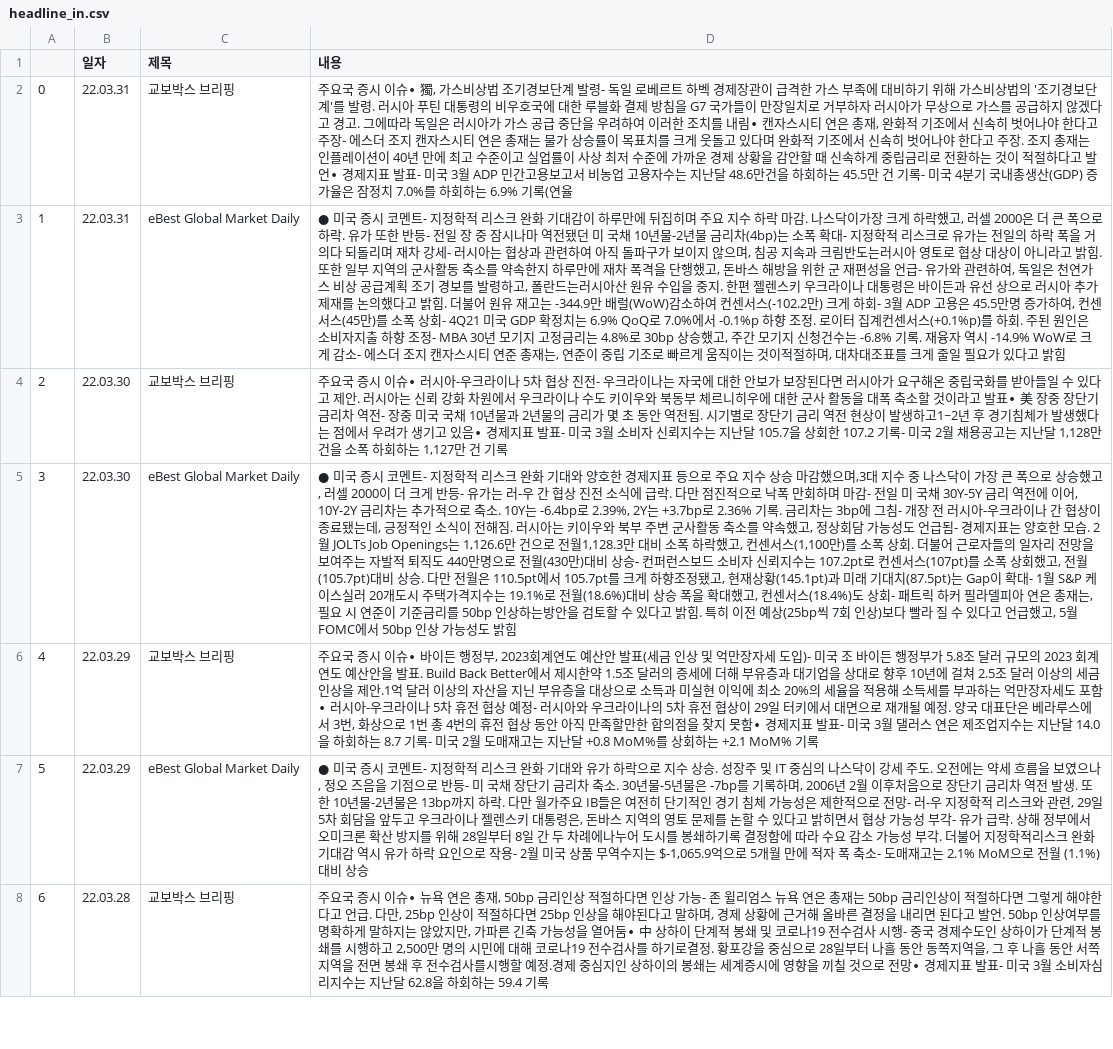
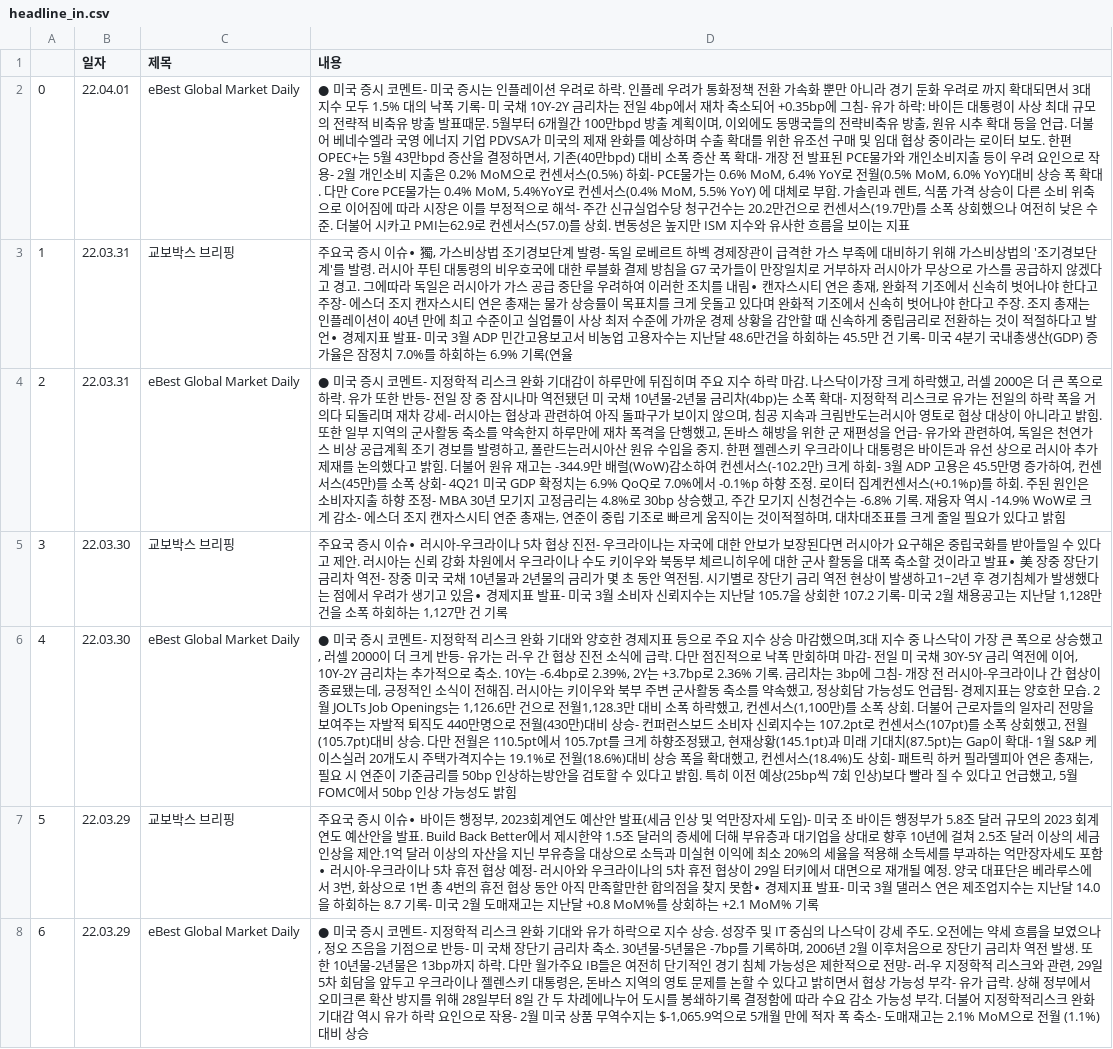
Before and after one commit to sgw0214/VSC, a CSV file: headline_in.csv, drawn as a sheet; only a part is shown; the diff covers the shown part only; the diff names each change by its address in the sheet, - before the commit and + after, or states it on an @@ line.

```diff
--- a/headline_in.csv
+++ b/headline_in.csv
-B2 (일자): 22.03.31
+B2 (일자): 22.04.01
-C2 (제목): 교보박스 브리핑
+C2 (제목): eBest Global Market Daily
-D2 (내용): 주요국 증시 이슈∙ 獨, 가스비상법 조기경보단계 발령- 독일 로베르트 하벡 경제장관이 급격한 가스 부족에 대비하기 위해 가스비상법의 '조기경보단계'를 발령. 러시아 푸틴 대통령의 비우호국에 대한 루블화 결제 방침을 G7 국가들이 만장일치로 거부하자 러시아가 무상으로 가스를 공급하지 않겠다고 경고. 그에따라 독일은 러시아가 가스 공급 중단을 우려하여 이러한 조치를 내림∙ 캔자스시티 연은 총재, 완화적 기조에서 신속히 벗어나야 한다고 주장- 에스더 조지 캔자스시티 연은 총재는 물가 상승률이 목표치를 크게 웃돌고 있다며 완화적 기조에서 신속히 벗어나야 한다고 주장. 조지 총재는 인플레이션이 40년 만에 최고 수준이고 실업률이 사상 최저 수준에 가까운 경제 상황을 감안할 때 신속하게 중립금리로 전환하는 것이 적절하다고 발언∙ 경제지표 발표- 미국 3월 ADP 민간고용보고서 비농업 고용자수는 지난달 48.6만건을 하회하는 45.5만 건 기록- 미국 4분기 국내총생산(GDP) 증가율은 잠정치 7.0%를 하회하는 6.9% 기록(연율
+D2 (내용): ● 미국 증시 코멘트- 미국 증시는 인플레이션 우려로 하락. 인플레 우려가 통화정책 전환 가속화 뿐만 아니라 경기 둔화 우려로 까지 확대되면서 3대 지수 모두 1.5% 대의 낙폭 기록- 미 국채 10Y-2Y 금리차는 전일 4bp에서 재차 축소되어 +0.35bp에 그침- 유가 하락: 바이든 대통령이 사상 최대 규모의 전략적 비축유 방출 발표때문. 5월부터 6개월간 100만bpd 방출 계획이며, 이외에도 동맹국들의 전략비축유 방출, 원유 시추 확대 등을 언급. 더불어 베네수엘라 국영 에너지 기업 PDVSA가 미국의 제재 완화를 예상하며 수출 확대를 위한 유조선 구매 및 임대 협상 중이라는 로이터 보도. 한편OPEC+는 5월 43만bpd 증산을 결정하면서, 기존(40만bpd) 대비 소폭 증산 폭 확대- 개장 전 발표된 PCE물가와 개인소비지출 등이 우려 요인으로 작용- 2월 개인소비 지출은 0.2% MoM으로 컨센서스(0.5%) 하회- PCE물가는 0.6% MoM, 6.4% YoY로 전월(0.5% MoM, 6.0% YoY)대비 상승 폭 확대. 다만 Core PCE물가는 0.4% MoM, 5.4%YoY로 컨센서스(0.4% MoM, 5.5% YoY) 에 대체로 부합. 가솔린과 렌트, 식품 가격 상승이 다른 소비 위축으로 이어짐에 따라 시장은 이를 부정적으로 해석- 주간 신규실업수당 청구건수는 20.2만건으로 컨센서스(19.7만)를 소폭 상회했으나 여전히 낮은 수준. 더불어 시카고 PMI는62.9로 컨센서스(57.0)를 상회. 변동성은 높지만 ISM 지수와 유사한 흐름을 보이는 지표
-C3 (제목): eBest Global Market Daily
+C3 (제목): 교보박스 브리핑
-D3 (내용): ● 미국 증시 코멘트- 지정학적 리스크 완화 기대감이 하루만에 뒤집히며 주요 지수 하락 마감. 나스닥이가장 크게 하락했고, 러셀 2000은 더 큰 폭으로 하락. 유가 또한 반등- 전일 장 중 잠시나마 역전됐던 미 국채 10년물-2년물 금리차(4bp)는 소폭 확대- 지정학적 리스크로 유가는 전일의 하락 폭을 거의다 되돌리며 재차 강세- 러시아는 협상과 관련하여 아직 돌파구가 보이지 않으며, 침공 지속과 크림반도는러시아 영토로 협상 대상이 아니라고 밝힘. 또한 일부 지역의 군사활동 축소를 약속한지 하루만에 재차 폭격을 단행했고, 돈바스 해방을 위한 군 재편성을 언급- 유가와 관련하여, 독일은 천연가스 비상 공급계획 조기 경보를 발령하고, 폴란드는러시아산 원유 수입을 중지. 한편 젤렌스키 우크라이나 대통령은 바이든과 유선 상으로 러시아 추가 제재를 논의했다고 밝힘. 더불어 원유 재고는 -344.9만 배럴(WoW)감소하여 컨센서스(-102.2만) 크게 하회- 3월 ADP 고용은 45.5만명 증가하여, 컨센서스(45만)를 소폭 상회- 4Q21 미국 GDP 확정치는 6.9% QoQ로 7.0%에서 -0.1%p 하향 조정. 로이터 집계컨센서스(+0.1%p)를 하회. 주된 원인은 소비자지출 하향 조정- MBA 30년 모기지 고정금리는 4.8%로 30bp 상승했고, 주간 모기지 신청건수는 -6.8% 기록. 재융자 역시 -14.9% WoW로 크게 감소- 에스더 조지 캔자스시티 연준 총재는, 연준이 중립 기조로 빠르게 움직이는 것이적절하며, 대차대조표를 크게 줄일 필요가 있다고 밝힘
+D3 (내용): 주요국 증시 이슈∙ 獨, 가스비상법 조기경보단계 발령- 독일 로베르트 하벡 경제장관이 급격한 가스 부족에 대비하기 위해 가스비상법의 '조기경보단계'를 발령. 러시아 푸틴 대통령의 비우호국에 대한 루블화 결제 방침을 G7 국가들이 만장일치로 거부하자 러시아가 무상으로 가스를 공급하지 않겠다고 경고. 그에따라 독일은 러시아가 가스 공급 중단을 우려하여 이러한 조치를 내림∙ 캔자스시티 연은 총재, 완화적 기조에서 신속히 벗어나야 한다고 주장- 에스더 조지 캔자스시티 연은 총재는 물가 상승률이 목표치를 크게 웃돌고 있다며 완화적 기조에서 신속히 벗어나야 한다고 주장. 조지 총재는 인플레이션이 40년 만에 최고 수준이고 실업률이 사상 최저 수준에 가까운 경제 상황을 감안할 때 신속하게 중립금리로 전환하는 것이 적절하다고 발언∙ 경제지표 발표- 미국 3월 ADP 민간고용보고서 비농업 고용자수는 지난달 48.6만건을 하회하는 45.5만 건 기록- 미국 4분기 국내총생산(GDP) 증가율은 잠정치 7.0%를 하회하는 6.9% 기록(연율
-B4 (일자): 22.03.30
+B4 (일자): 22.03.31
-C4 (제목): 교보박스 브리핑
+C4 (제목): eBest Global Market Daily
-D4 (내용): 주요국 증시 이슈∙ 러시아-우크라이나 5차 협상 진전- 우크라이나는 자국에 대한 안보가 보장된다면 러시아가 요구해온 중립국화를 받아들일 수 있다고 제안. 러시아는 신뢰 강화 차원에서 우크라이나 수도 키이우와 북동부 체르니히우에 대한 군사 활동을 대폭 축소할 것이라고 발표∙ 美 장중 장단기 금리차 역전- 장중 미국 국채 10년물과 2년물의 금리가 몇 초 동안 역전됨. 시기별로 장단기 금리 역전 현상이 발생하고1~2년 후 경기침체가 발생했다는 점에서 우려가 생기고 있음∙ 경제지표 발표- 미국 3월 소비자 신뢰지수는 지난달 105.7을 상회한 107.2 기록- 미국 2월 채용공고는 지난달 1,128만 건을 소폭 하회하는 1,127만 건 기록
+D4 (내용): ● 미국 증시 코멘트- 지정학적 리스크 완화 기대감이 하루만에 뒤집히며 주요 지수 하락 마감. 나스닥이가장 크게 하락했고, 러셀 2000은 더 큰 폭으로 하락. 유가 또한 반등- 전일 장 중 잠시나마 역전됐던 미 국채 10년물-2년물 금리차(4bp)는 소폭 확대- 지정학적 리스크로 유가는 전일의 하락 폭을 거의다 되돌리며 재차 강세- 러시아는 협상과 관련하여 아직 돌파구가 보이지 않으며, 침공 지속과 크림반도는러시아 영토로 협상 대상이 아니라고 밝힘. 또한 일부 지역의 군사활동 축소를 약속한지 하루만에 재차 폭격을 단행했고, 돈바스 해방을 위한 군 재편성을 언급- 유가와 관련하여, 독일은 천연가스 비상 공급계획 조기 경보를 발령하고, 폴란드는러시아산 원유 수입을 중지. 한편 젤렌스키 우크라이나 대통령은 바이든과 유선 상으로 러시아 추가 제재를 논의했다고 밝힘. 더불어 원유 재고는 -344.9만 배럴(WoW)감소하여 컨센서스(-102.2만) 크게 하회- 3월 ADP 고용은 45.5만명 증가하여, 컨센서스(45만)를 소폭 상회- 4Q21 미국 GDP 확정치는 6.9% QoQ로 7.0%에서 -0.1%p 하향 조정. 로이터 집계컨센서스(+0.1%p)를 하회. 주된 원인은 소비자지출 하향 조정- MBA 30년 모기지 고정금리는 4.8%로 30bp 상승했고, 주간 모기지 신청건수는 -6.8% 기록. 재융자 역시 -14.9% WoW로 크게 감소- 에스더 조지 캔자스시티 연준 총재는, 연준이 중립 기조로 빠르게 움직이는 것이적절하며, 대차대조표를 크게 줄일 필요가 있다고 밝힘
-C5 (제목): eBest Global Market Daily
+C5 (제목): 교보박스 브리핑
-D5 (내용): ● 미국 증시 코멘트- 지정학적 리스크 완화 기대와 양호한 경제지표 등으로 주요 지수 상승 마감했으며,3대 지수 중 나스닥이 가장 큰 폭으로 상승했고, 러셀 2000이 더 크게 반등- 유가는 러-우 간 협상 진전 소식에 급락. 다만 점진적으로 낙폭 만회하며 마감- 전일 미 국채 30Y-5Y 금리 역전에 이어, 10Y-2Y 금리차는 추가적으로 축소. 10Y는 -6.4bp로 2.39%, 2Y는 +3.7bp로 2.36% 기록. 금리차는 3bp에 그침- 개장 전 러시아-우크라이나 간 협상이 종료됐는데, 긍정적인 소식이 전해짐. 러시아는 키이우와 북부 주변 군사활동 축소를 약속했고, 정상회담 가능성도 언급됨- 경제지표는 양호한 모습. 2월 JOLTs Job Openings는 1,126.6만 건으로 전월1,128.3만 대비 소폭 하락했고, 컨센서스(1,100만)를 소폭 상회. 더불어 근로자들의 일자리 전망을 보여주는 자발적 퇴직도 440만명으로 전월(430만)대비 상승- 컨퍼런스보드 소비자 신뢰지수는 107.2pt로 컨센서스(107pt)를 소폭 상회했고, 전월(105.7pt)대비 상승. 다만 전월은 110.5pt에서 105.7pt를 크게 하향조정됐고, 현재상황(145.1pt)과 미래 기대치(87.5pt)는 Gap이 확대- 1월 S&P 케이스실러 20개도시 주택가격지수는 19.1%로 전월(18.6%)대비 상승 폭을 확대했고, 컨센서스(18.4%)도 상회- 패트릭 하커 필라델피아 연은 총재는, 필요 시 연준이 기준금리를 50bp 인상하는방안을 검토할 수 있다고 밝힘. 특히 이전 예상(25bp씩 7회 인상)보다 빨라 질 수 있다고 언급했고, 5월 FOMC에서 50bp 인상 가능성도 밝힘
+D5 (내용): 주요국 증시 이슈∙ 러시아-우크라이나 5차 협상 진전- 우크라이나는 자국에 대한 안보가 보장된다면 러시아가 요구해온 중립국화를 받아들일 수 있다고 제안. 러시아는 신뢰 강화 차원에서 우크라이나 수도 키이우와 북동부 체르니히우에 대한 군사 활동을 대폭 축소할 것이라고 발표∙ 美 장중 장단기 금리차 역전- 장중 미국 국채 10년물과 2년물의 금리가 몇 초 동안 역전됨. 시기별로 장단기 금리 역전 현상이 발생하고1~2년 후 경기침체가 발생했다는 점에서 우려가 생기고 있음∙ 경제지표 발표- 미국 3월 소비자 신뢰지수는 지난달 105.7을 상회한 107.2 기록- 미국 2월 채용공고는 지난달 1,128만 건을 소폭 하회하는 1,127만 건 기록
-B6 (일자): 22.03.29
+B6 (일자): 22.03.30
-C6 (제목): 교보박스 브리핑
+C6 (제목): eBest Global Market Daily
-D6 (내용): 주요국 증시 이슈∙ 바이든 행정부, 2023회계연도 예산안 발표(세금 인상 및 억만장자세 도입)- 미국 조 바이든 행정부가 5.8조 달러 규모의 2023 회계연도 예산안을 발표. Build Back Better에서 제시한약 1.5조 달러의 증세에 더해 부유층과 대기업을 상대로 향후 10년에 걸쳐 2.5조 달러 이상의 세금 인상을 제안.1억 달러 이상의 자산을 지닌 부유층을 대상으로 소득과 미실현 이익에 최소 20%의 세율을 적용해 소득세를 부과하는 억만장자세도 포함∙ 러시아-우크라이나 5차 휴전 협상 예정- 러시아와 우크라이나의 5차 휴전 협상이 29일 터키에서 대면으로 재개될 예정. 양국 대표단은 베라루스에서 3번, 화상으로 1번 총 4번의 휴전 협상 동안 아직 만족할만한 합의점을 찾지 못함∙ 경제지표 발표- 미국 3월 댈러스 연은 제조업지수는 지난달 14.0을 하회하는 8.7 기록- 미국 2월 도매재고는 지난달 +0.8 MoM%를 상회하는 +2.1 MoM% 기록
+D6 (내용): ● 미국 증시 코멘트- 지정학적 리스크 완화 기대와 양호한 경제지표 등으로 주요 지수 상승 마감했으며,3대 지수 중 나스닥이 가장 큰 폭으로 상승했고, 러셀 2000이 더 크게 반등- 유가는 러-우 간 협상 진전 소식에 급락. 다만 점진적으로 낙폭 만회하며 마감- 전일 미 국채 30Y-5Y 금리 역전에 이어, 10Y-2Y 금리차는 추가적으로 축소. 10Y는 -6.4bp로 2.39%, 2Y는 +3.7bp로 2.36% 기록. 금리차는 3bp에 그침- 개장 전 러시아-우크라이나 간 협상이 종료됐는데, 긍정적인 소식이 전해짐. 러시아는 키이우와 북부 주변 군사활동 축소를 약속했고, 정상회담 가능성도 언급됨- 경제지표는 양호한 모습. 2월 JOLTs Job Openings는 1,126.6만 건으로 전월1,128.3만 대비 소폭 하락했고, 컨센서스(1,100만)를 소폭 상회. 더불어 근로자들의 일자리 전망을 보여주는 자발적 퇴직도 440만명으로 전월(430만)대비 상승- 컨퍼런스보드 소비자 신뢰지수는 107.2pt로 컨센서스(107pt)를 소폭 상회했고, 전월(105.7pt)대비 상승. 다만 전월은 110.5pt에서 105.7pt를 크게 하향조정됐고, 현재상황(145.1pt)과 미래 기대치(87.5pt)는 Gap이 확대- 1월 S&P 케이스실러 20개도시 주택가격지수는 19.1%로 전월(18.6%)대비 상승 폭을 확대했고, 컨센서스(18.4%)도 상회- 패트릭 하커 필라델피아 연은 총재는, 필요 시 연준이 기준금리를 50bp 인상하는방안을 검토할 수 있다고 밝힘. 특히 이전 예상(25bp씩 7회 인상)보다 빨라 질 수 있다고 언급했고, 5월 FOMC에서 50bp 인상 가능성도 밝힘
-C7 (제목): eBest Global Market Daily
+C7 (제목): 교보박스 브리핑
-D7 (내용): ● 미국 증시 코멘트- 지정학적 리스크 완화 기대와 유가 하락으로 지수 상승. 성장주 및 IT 중심의 나스닥이 강세 주도. 오전에는 약세 흐름을 보였으나, 정오 즈음을 기점으로 반등- 미 국채 장단기 금리차 축소. 30년물-5년물은 -7bp를 기록하며, 2006년 2월 이후처음으로 장단기 금리차 역전 발생. 또한 10년물-2년물은 13bp까지 하락. 다만 월가주요 IB들은 여전히 단기적인 경기 침체 가능성은 제한적으로 전망- 러-우 지정학적 리스크와 관련, 29일 5차 회담을 앞두고 우크라이나 젤렌스키 대통령은, 돈바스 지역의 영토 문제를 논할 수 있다고 밝히면서 협상 가능성 부각- 유가 급락. 상해 정부에서 오미크론 확산 방지를 위해 28일부터 8일 간 두 차례에나누어 도시를 봉쇄하기록 결정함에 따라 수요 감소 가능성 부각. 더불어 지정학적리스크 완화 기대감 역시 유가 하락 요인으로 작용- 2월 미국 상품 무역수지는 $-1,065.9억으로 5개월 만에 적자 폭 축소- 도매재고는 2.1% MoM으로 전월 (1.1%) 대비 상승
+D7 (내용): 주요국 증시 이슈∙ 바이든 행정부, 2023회계연도 예산안 발표(세금 인상 및 억만장자세 도입)- 미국 조 바이든 행정부가 5.8조 달러 규모의 2023 회계연도 예산안을 발표. Build Back Better에서 제시한약 1.5조 달러의 증세에 더해 부유층과 대기업을 상대로 향후 10년에 걸쳐 2.5조 달러 이상의 세금 인상을 제안.1억 달러 이상의 자산을 지닌 부유층을 대상으로 소득과 미실현 이익에 최소 20%의 세율을 적용해 소득세를 부과하는 억만장자세도 포함∙ 러시아-우크라이나 5차 휴전 협상 예정- 러시아와 우크라이나의 5차 휴전 협상이 29일 터키에서 대면으로 재개될 예정. 양국 대표단은 베라루스에서 3번, 화상으로 1번 총 4번의 휴전 협상 동안 아직 만족할만한 합의점을 찾지 못함∙ 경제지표 발표- 미국 3월 댈러스 연은 제조업지수는 지난달 14.0을 하회하는 8.7 기록- 미국 2월 도매재고는 지난달 +0.8 MoM%를 상회하는 +2.1 MoM% 기록
-B8 (일자): 22.03.28
+B8 (일자): 22.03.29
-C8 (제목): 교보박스 브리핑
+C8 (제목): eBest Global Market Daily
-D8 (내용): 주요국 증시 이슈∙ 뉴욕 연은 총재, 50bp 금리인상 적절하다면 인상 가능- 존 윌리엄스 뉴욕 연은 총재는 50bp 금리인상이 적절하다면 그렇게 해야한다고 언급. 다만, 25bp 인상이 적절하다면 25bp 인상을 해야된다고 말하며, 경제 상황에 근거해 올바른 결정을 내리면 된다고 발언. 50bp 인상여부를 명확하게 말하지는 않았지만, 가파른 긴축 가능성을 열어둠∙ 中 상하이 단계적 봉쇄 및 코로나19 전수검사 시행- 중국 경제수도인 상하이가 단계적 봉쇄를 시행하고 2,500만 명의 시민에 대해 코로나19 전수검사를 하기로결정. 황포강을 중심으로 28일부터 나흘 동안 동쪽지역을, 그 후 나흘 동안 서쪽 지역을 전면 봉쇄 후 전수검사를시행할 예정.경제 중심지인 상하이의 봉쇄는 세계증시에 영향을 끼칠 것으로 전망∙ 경제지표 발표- 미국 3월 소비자심리지수는 지난달 62.8을 하회하는 59.4 기록
+D8 (내용): ● 미국 증시 코멘트- 지정학적 리스크 완화 기대와 유가 하락으로 지수 상승. 성장주 및 IT 중심의 나스닥이 강세 주도. 오전에는 약세 흐름을 보였으나, 정오 즈음을 기점으로 반등- 미 국채 장단기 금리차 축소. 30년물-5년물은 -7bp를 기록하며, 2006년 2월 이후처음으로 장단기 금리차 역전 발생. 또한 10년물-2년물은 13bp까지 하락. 다만 월가주요 IB들은 여전히 단기적인 경기 침체 가능성은 제한적으로 전망- 러-우 지정학적 리스크와 관련, 29일 5차 회담을 앞두고 우크라이나 젤렌스키 대통령은, 돈바스 지역의 영토 문제를 논할 수 있다고 밝히면서 협상 가능성 부각- 유가 급락. 상해 정부에서 오미크론 확산 방지를 위해 28일부터 8일 간 두 차례에나누어 도시를 봉쇄하기록 결정함에 따라 수요 감소 가능성 부각. 더불어 지정학적리스크 완화 기대감 역시 유가 하락 요인으로 작용- 2월 미국 상품 무역수지는 $-1,065.9억으로 5개월 만에 적자 폭 축소- 도매재고는 2.1% MoM으로 전월 (1.1%) 대비 상승
```
Also changed, not shown: 55 edited cells elsewhere in this file, economy_an.csv, 1 other file.
